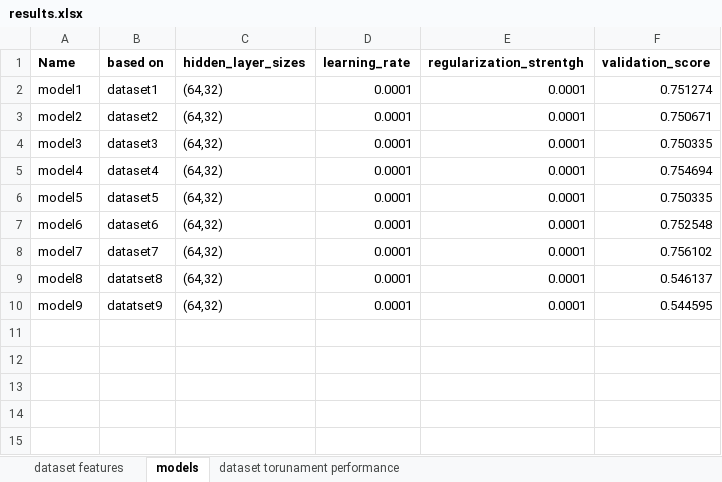
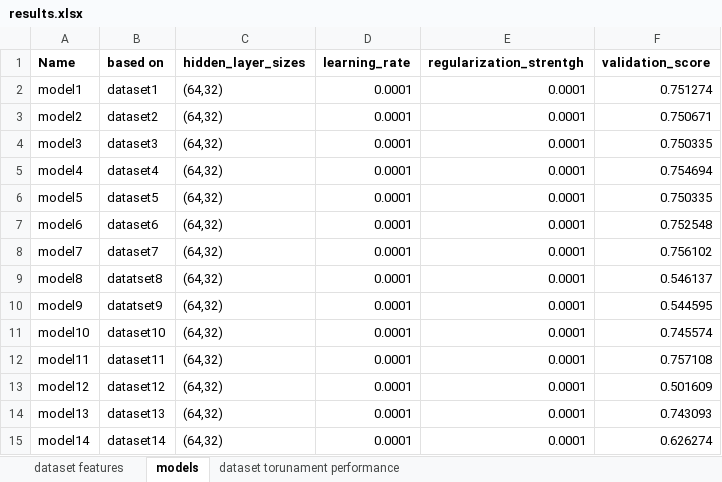
Before and after one commit to theFosu/Group_68_project, an Excel workbook: results.xlsx, sheet models, drawn as a sheet; values as stored, in another font and other column widths than the file's, no borders; the diff names each change by its address in the sheet, - before the commit and + after, or states it on an @@ line.

```diff
--- a/results.xlsx (sheet models)
+++ b/results.xlsx (sheet models)
+row 11: model10 | dataset10 | (64,32) | 0.0001 | 0.0001 | 0.745574
+row 12: model11 | dataset11 | (64,32) | 0.0001 | 0.0001 | 0.757108
+row 13: model12 | dataset12 | (64,32) | 0.0001 | 0.0001 | 0.501609
+row 14: model13 | dataset13 | (64,32) | 0.0001 | 0.0001 | 0.743093
+row 15: model14 | dataset14 | (64,32) | 0.0001 | 0.0001 | 0.626274
```
Also changed, not shown: sheet dataset torunament performance, sheet dataset features, formulas that keep their value, 3 other files.
